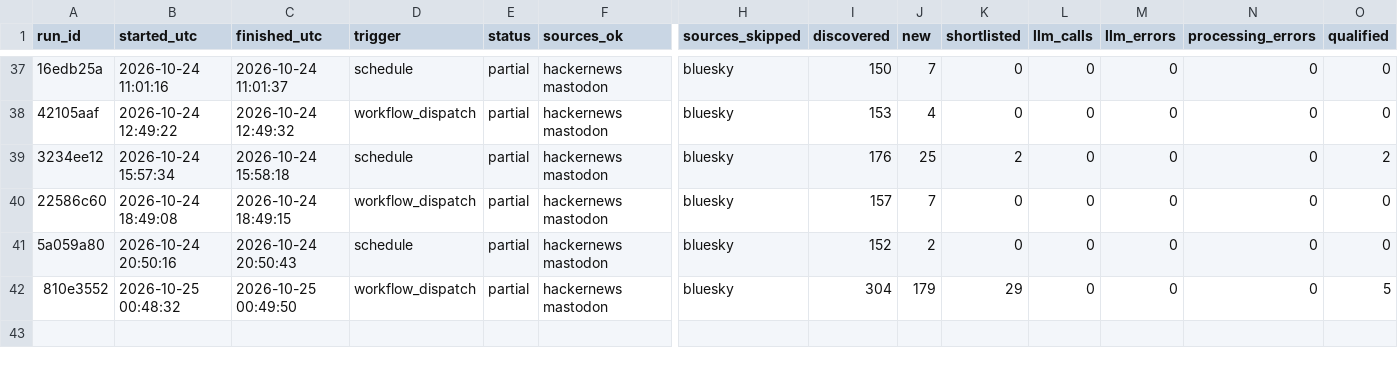
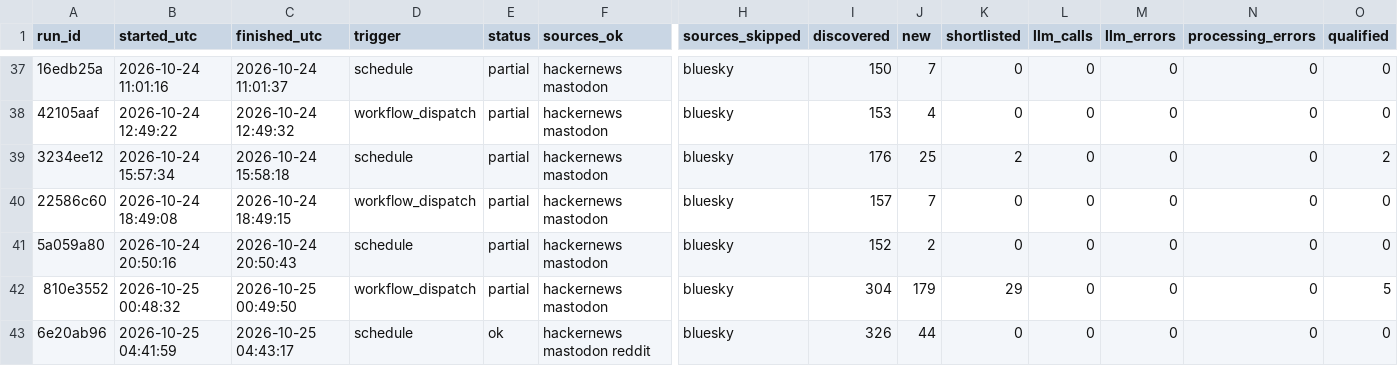
Before and after one commit to dannygrowthmarketing/ticmint-internet-listener, a CSV file: data/runs.csv, drawn as a sheet; only a part is shown, gaps mark what is left out; rows hold the shown columns only; the diff names each change by its address in the sheet, - before the commit and + after, or states it on an @@ line.

```diff
--- a/data/runs.csv
+++ b/data/runs.csv
+row 43: 6e20ab96 | 2026-10-25 04:41:59 | 2026-10-25 04:43:17 | schedule | ok | hackernews mastodon reddit | bluesky | 326 | 44 | 0 | 0 | 0 | 0 | 0
```
Also changed, not shown: 2 other files.
